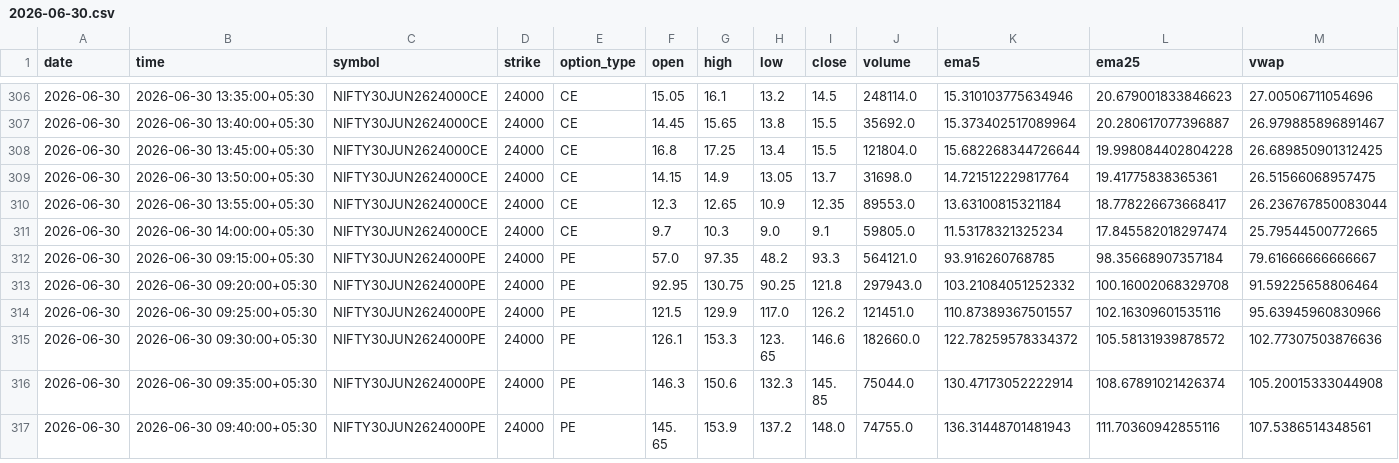
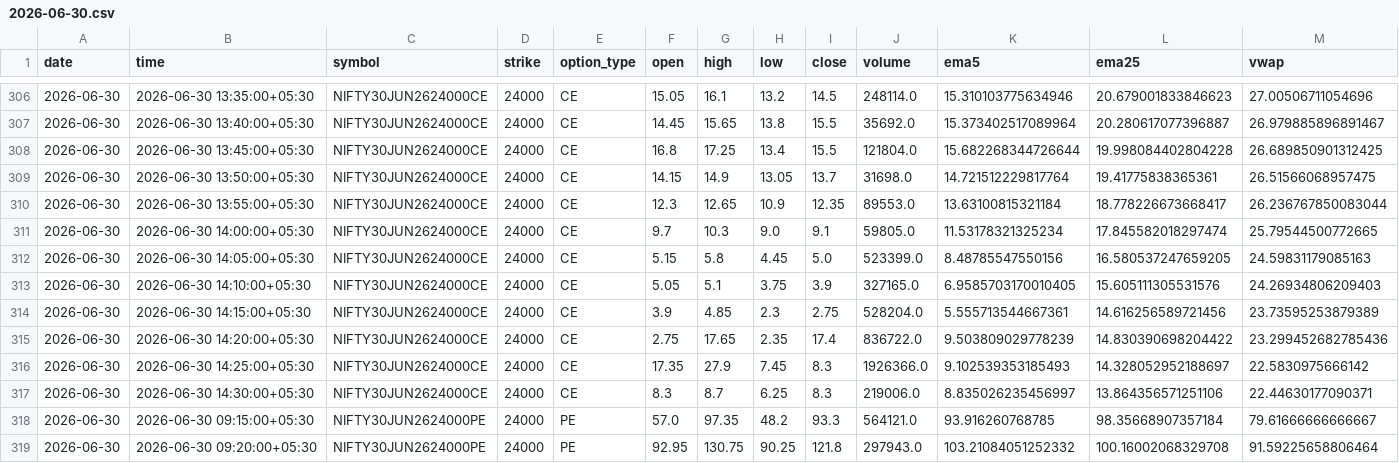
Before and after one commit to pagipari-hub/nifty-signal-generator, a CSV file: candle_history/2026-06-30.csv, drawn as a sheet; only a part is shown, gaps mark what is left out; the shorter side is filled out with more unchanged rows; rows hold the shown columns only; the diff names each change by its address in the sheet, - before the commit and + after, or states it on an @@ line.

```diff
--- a/candle_history/2026-06-30.csv
+++ b/candle_history/2026-06-30.csv
+row 312: 2026-06-30 | 2026-06-30 14:05:00+05:30 | NIFTY30JUN2624000CE | 24000 | CE | 5.15 | 5.8 | 4.45 | 5.0 | 523399.0 | 8.48785547550156 | 16.580537247659205 | 24.59831179085163
+row 313: 2026-06-30 | 2026-06-30 14:10:00+05:30 | NIFTY30JUN2624000CE | 24000 | CE | 5.05 | 5.1 | 3.75 | 3.9 | 327165.0 | 6.9585703170010405 | 15.605111305531576 | 24.26934806209403
+row 314: 2026-06-30 | 2026-06-30 14:15:00+05:30 | NIFTY30JUN2624000CE | 24000 | CE | 3.9 | 4.85 | 2.3 | 2.75 | 528204.0 | 5.555713544667361 | 14.616256589721456 | 23.73595253879389
+row 315: 2026-06-30 | 2026-06-30 14:20:00+05:30 | NIFTY30JUN2624000CE | 24000 | CE | 2.75 | 17.65 | 2.35 | 17.4 | 836722.0 | 9.503809029778239 | 14.830390698204422 | 23.299452682785436
+row 316: 2026-06-30 | 2026-06-30 14:25:00+05:30 | NIFTY30JUN2624000CE | 24000 | CE | 17.35 | 27.9 | 7.45 | 8.3 | 1926366.0 | 9.102539353185493 | 14.328052952188697 | 22.5830975666142
+row 317: 2026-06-30 | 2026-06-30 14:30:00+05:30 | NIFTY30JUN2624000CE | 24000 | CE | 8.3 | 8.7 | 6.25 | 8.3 | 219006.0 | 8.835026235456997 | 13.864356571251106 | 22.44630177090371
```
Also changed, not shown: 1 other file.
